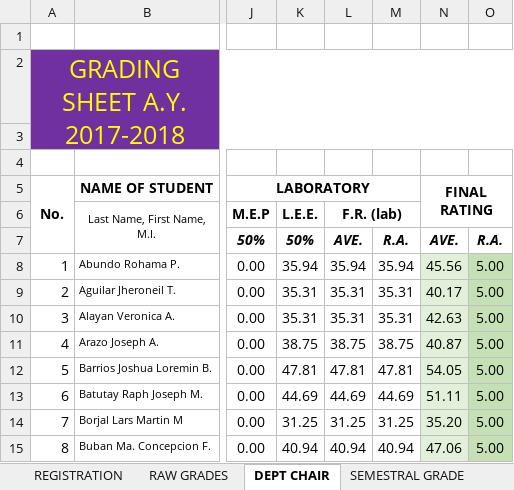
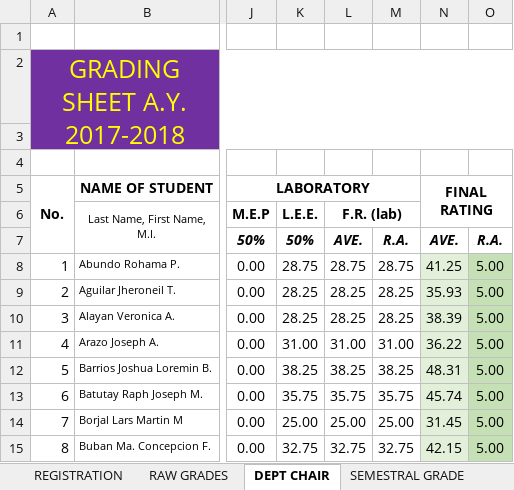
Before and after one commit to ghilo17/Grading-Sheets-First-Sem-2017-2018, an Excel workbook: DCIT 21 - IT 1A/LEC AND LAB - IT 1A.xlsx, sheet DEPT CHAIR, drawn as a sheet; only a part is shown, gaps mark what is left out; values as stored, in another font and other column widths than the file's, no borders; conditional formats not drawn; the diff covers the shown part only; the diff names each change by its address in the sheet, - before the commit and + after, or states it on an @@ line.

```diff
--- a/DCIT 21 - IT 1A/LEC AND LAB - IT 1A.xlsx (sheet DEPT CHAIR)
+++ b/DCIT 21 - IT 1A/LEC AND LAB - IT 1A.xlsx (sheet DEPT CHAIR)
-K8 (L.E.E.): 35.94
+K8 (L.E.E.): 28.75
-L8 (F.R. (lab)): 35.94
+L8 (F.R. (lab)): 28.75
-M8: 35.94
+M8: 28.75
-N8: 45.56
+N8: 41.25
-K9:K10 (L.E.E.): 35.31
+K9:K10 (L.E.E.): 28.25
-L9:L10 (F.R. (lab)): 35.31
+L9:L10 (F.R. (lab)): 28.25
-M9:M10: 35.31
+M9:M10: 28.25
-N9: 40.17
+N9: 35.93
-N10: 42.63
+N10: 38.39
-K11 (L.E.E.): 38.75
+K11 (L.E.E.): 31.00
-L11 (F.R. (lab)): 38.75
+L11 (F.R. (lab)): 31.00
-M11: 38.75
+M11: 31.00
-N11: 40.87
+N11: 36.22
-K12 (L.E.E.): 47.81
+K12 (L.E.E.): 38.25
-L12 (F.R. (lab)): 47.81
+L12 (F.R. (lab)): 38.25
-M12: 47.81
+M12: 38.25
-N12: 54.05
+N12: 48.31
-K13 (L.E.E.): 44.69
+K13 (L.E.E.): 35.75
-L13 (F.R. (lab)): 44.69
+L13 (F.R. (lab)): 35.75
-M13: 44.69
+M13: 35.75
-N13: 51.11
+N13: 45.74
-K14 (L.E.E.): 31.25
+K14 (L.E.E.): 25.00
-L14 (F.R. (lab)): 31.25
+L14 (F.R. (lab)): 25.00
-M14: 31.25
+M14: 25.00
-N14: 35.20
+N14: 31.45
-K15 (L.E.E.): 40.94
+K15 (L.E.E.): 32.75
-L15 (F.R. (lab)): 40.94
+L15 (F.R. (lab)): 32.75
-M15: 40.94
+M15: 32.75
-N15: 47.06
+N15: 42.15
```
Also changed, not shown: 161 edited cells elsewhere in this sheet, sheet RAW GRADES, sheet SEMESTRAL GRADE.
